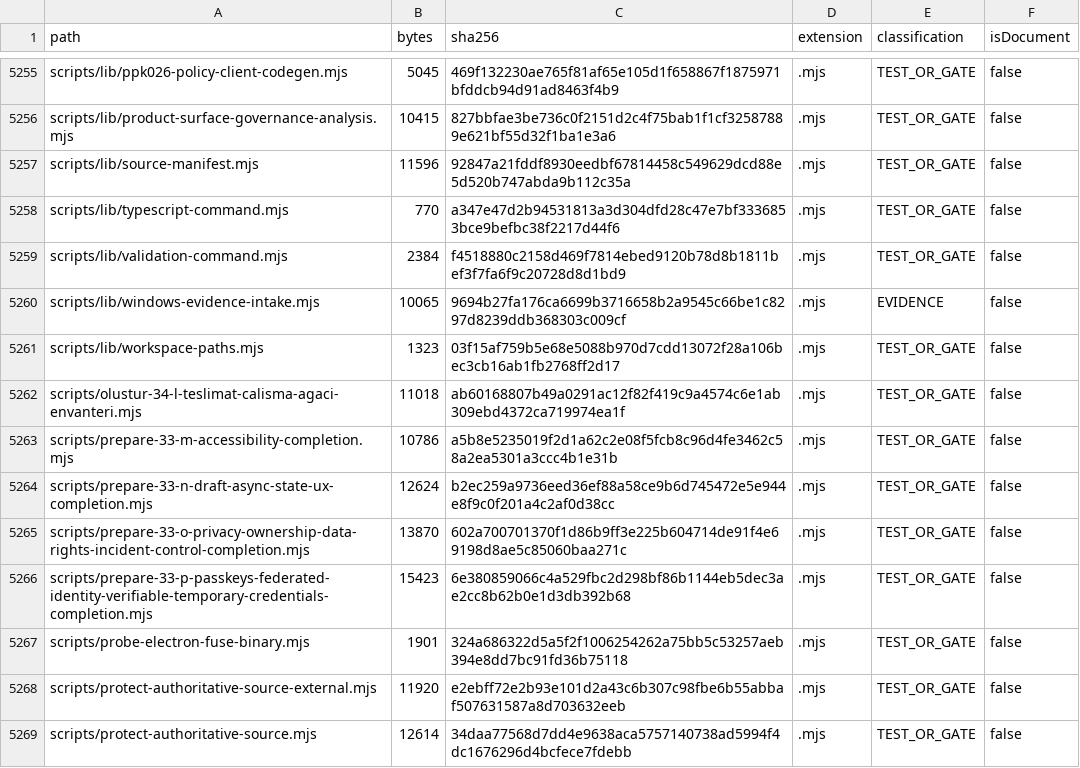
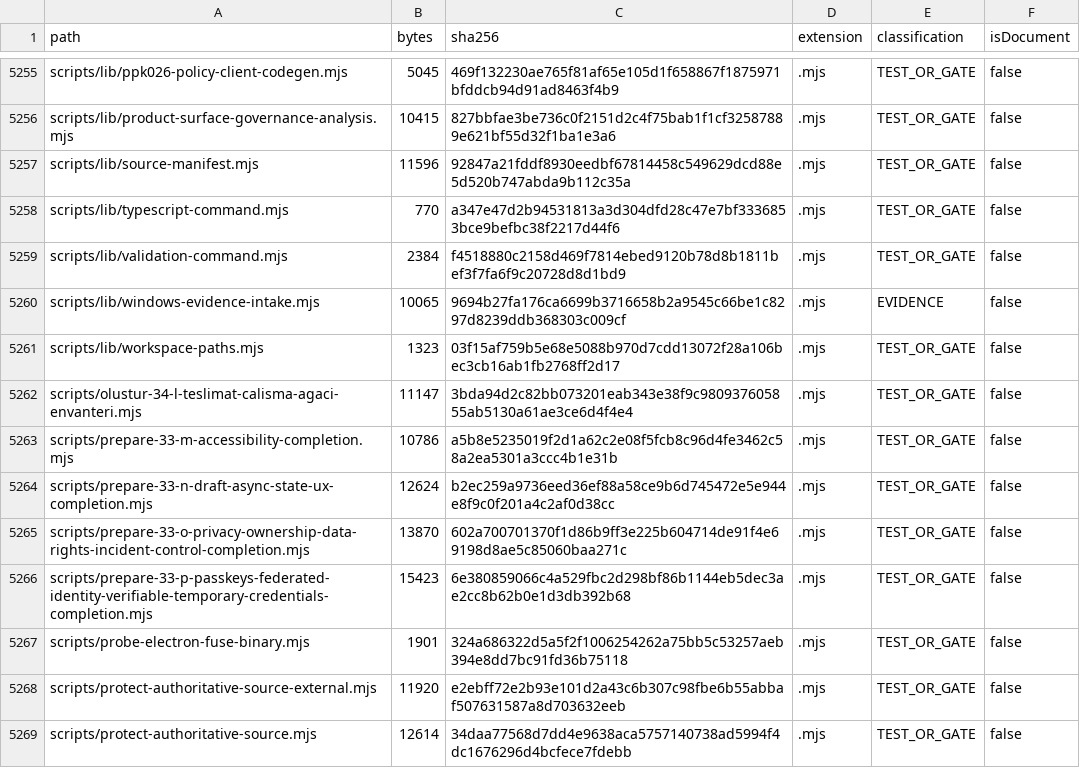
Before and after one commit to hsynmyssrgl/Anadolu-Parsi-AYM, a CSV file: artifacts/manifests/PROJECT_ARTIFACT_INDEX.csv, drawn as a sheet; only a part is shown, gaps mark what is left out.

```diff
--- a/artifacts/manifests/PROJECT_ARTIFACT_INDEX.csv
+++ b/artifacts/manifests/PROJECT_ARTIFACT_INDEX.csv
@@ -5261,3 +5261,3 @@ scripts/lib/windows-evidence-intake.mjs,10065,9694b27fa176ca6699b3716658b2a9545c
 scripts/lib/workspace-paths.mjs,1323,03f15af759b5e68e5088b970d7cdd13072f28a106bec3cb16ab1fb2768ff2d17,.mjs,TEST_OR_GATE,false
-scripts/olustur-34-l-teslimat-calisma-agaci-envanteri.mjs,11018,ab60168807b49a0291ac12f82f419c9a4574c6e1ab309ebd4372ca719974ea1f,.mjs,TEST_OR_GATE,false
+scripts/olustur-34-l-teslimat-calisma-agaci-envanteri.mjs,11147,3bda94d2c82bb073201eab343e38f9c980937605855ab5130a61ae3ce6d4f4e4,.mjs,TEST_OR_GATE,false
 scripts/prepare-33-m-accessibility-completion.mjs,10786,a5b8e5235019f2d1a62c2e08f5fcb8c96d4fe3462c58a2ea5301a3ccc4b1e31b,.mjs,TEST_OR_GATE,false
```
Also changed, not shown: 4 other files.
